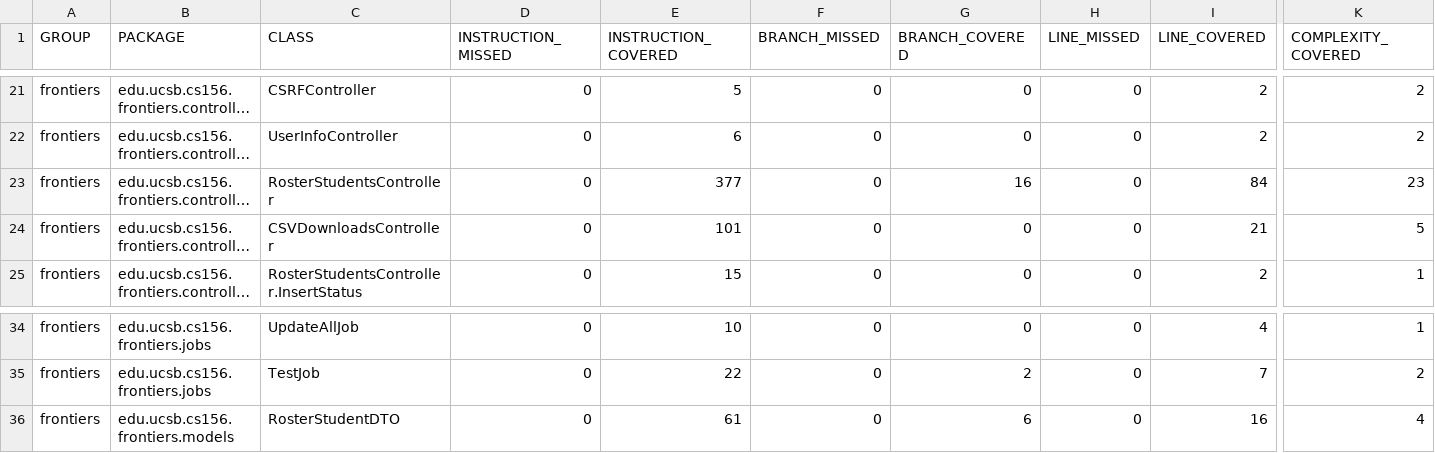
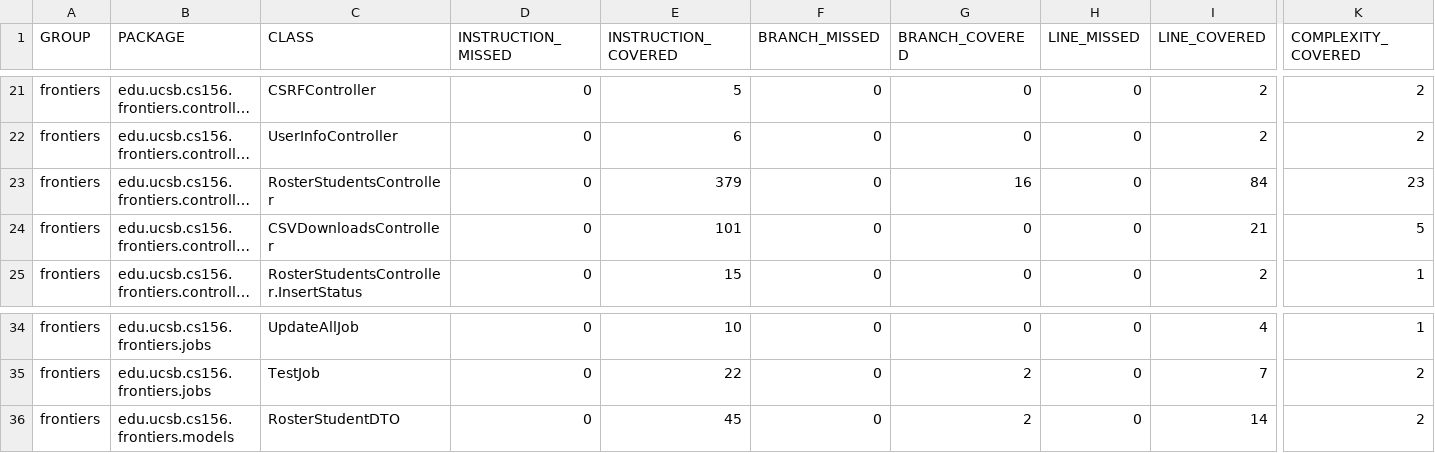
Before and after one commit to ucsb-cs156-s25/proj-frontiers-s25-12, a CSV file: jacoco/jacoco.csv, drawn as a sheet; only a part is shown, gaps mark what is left out; long unchanged cells end in …; the diff names each change by its address in the sheet, - before the commit and + after, or states it on an @@ line.

```diff
--- a/jacoco/jacoco.csv
+++ b/jacoco/jacoco.csv
-E23 (INSTRUCTION_COVERED): 377
+E23 (INSTRUCTION_COVERED): 379
-E36 (INSTRUCTION_COVERED): 61
+E36 (INSTRUCTION_COVERED): 45
-G36 (BRANCH_COVERED): 6
+G36 (BRANCH_COVERED): 2
-I36 (LINE_COVERED): 16
+I36 (LINE_COVERED): 14
-K36 (COMPLEXITY_COVERED): 4
+K36 (COMPLEXITY_COVERED): 2
```
Also changed, not shown: 10 other files.
